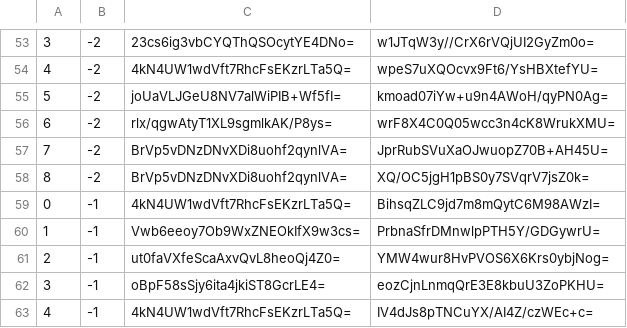
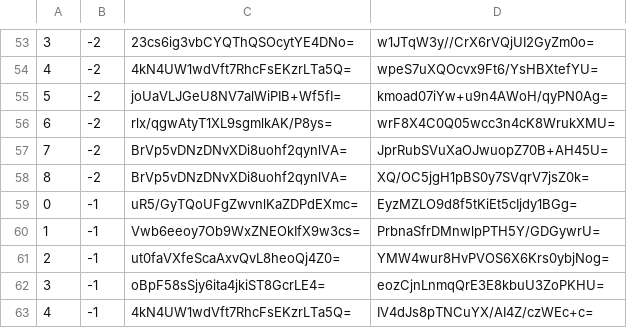
Before and after one commit to piperdeck/Fungi-Maps, a CSV file: Overworld/tiles/zoom.-1/metadata/k.0.-1.csv, drawn as a sheet; only a part is shown, gaps mark what is left out.

```diff
--- a/Overworld/tiles/zoom.-1/metadata/k.0.-1.csv
+++ b/Overworld/tiles/zoom.-1/metadata/k.0.-1.csv
@@ -58,3 +58,3 @@
 8,-2,BrVp5vDNzDNvXDi8uohf2qynlVA=,XQ/OC5jgH1pBS0y7SVqrV7jsZ0k=
-0,-1,4kN4UW1wdVft7RhcFsEKzrLTa5Q=,BihsqZLC9jd7m8mQytC6M98AWzI=
+0,-1,uR5/GyTQoUFgZwvnlKaZDPdEXmc=,EyzMZLO9d8f5tKiEt5cIjdy1BGg=
 1,-1,Vwb6eeoy7Ob9WxZNEOkIfX9w3cs=,PrbnaSfrDMnwlpPTH5Y/GDGywrU=
```
Also changed, not shown: Overworld/tiles/zoom.-1/metadata/k.0.0.csv, Overworld/tiles/zoom.-2/metadata/k.0.-1.csv, 19 other files.
